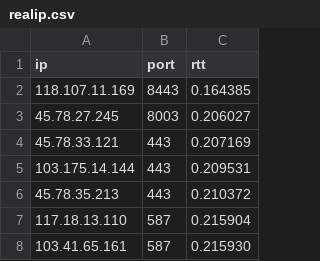
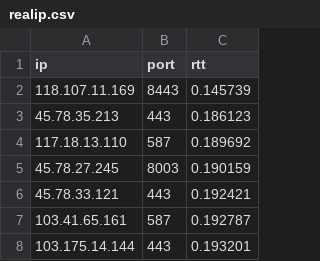
Before and after one commit to ppxko/realiptest, a CSV file: realip.csv, drawn as a sheet.

```diff
--- a/realip.csv
+++ b/realip.csv
@@ -1,8 +1,8 @@
 ip,port,rtt
-118.107.11.169,8443,0.164385
-45.78.27.245,8003,0.206027
-45.78.33.121,443,0.207169
-103.175.14.144,443,0.209531
-45.78.35.213,443,0.210372
-117.18.13.110,587,0.215904
-103.41.65.161,587,0.215930
+118.107.11.169,8443,0.145739
+45.78.35.213,443,0.186123
+117.18.13.110,587,0.189692
+45.78.27.245,8003,0.190159
+45.78.33.121,443,0.192421
+103.41.65.161,587,0.192787
+103.175.14.144,443,0.193201
```
Also changed, not shown: 1 other file.
